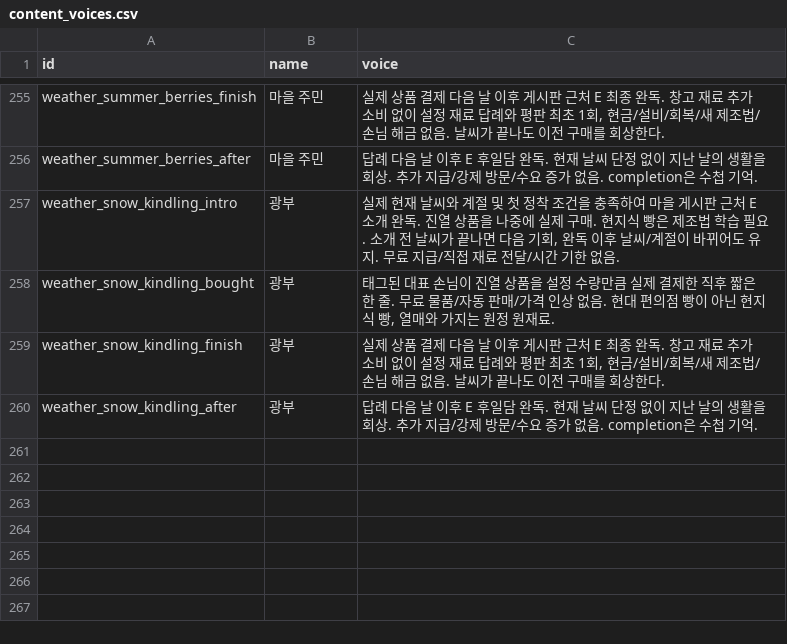
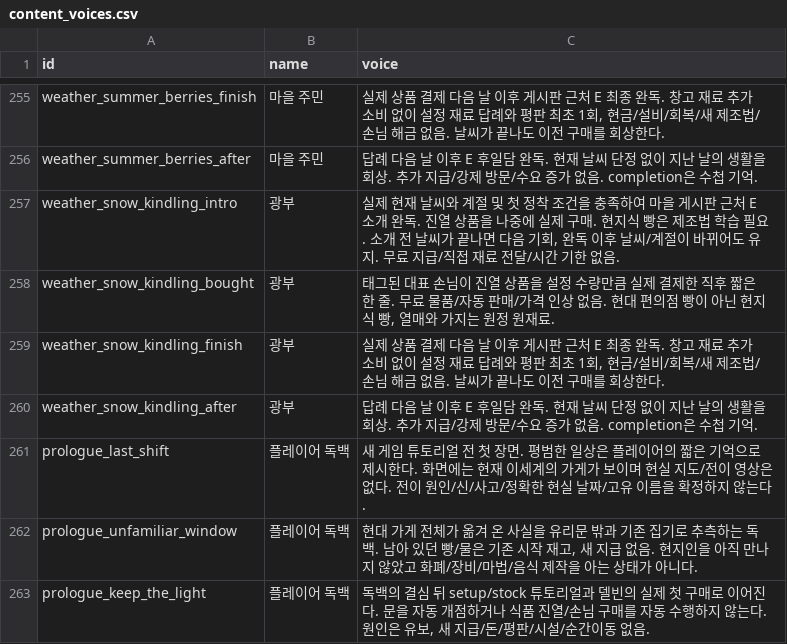
Before and after one commit to mayjohn66-cmd/project222, a CSV file: docs/drafts/story/content_voices.csv, drawn as a sheet; only a part is shown, gaps mark what is left out; the diff names each change by its address in the sheet, - before the commit and + after, or states it on an @@ line.

```diff
--- a/docs/drafts/story/content_voices.csv
+++ b/docs/drafts/story/content_voices.csv
+row 261: prologue_last_shift | 플레이어 독백 | 새 게임 튜토리얼 전 첫 장면. 평범한 일상은 플레이어의 짧은 기억으로 제시한다. 화면에는 현재 이세계의 가게가 보이며 현실 지도/전이 영상은 없다. 전이 원인/신/사고/정확한 현실 날짜/고유 이름을 확정하지 않는다.
+row 262: prologue_unfamiliar_window | 플레이어 독백 | 현대 가게 전체가 옮겨 온 사실을 유리문 밖과 기존 집기로 추측하는 독백. 남아 있던 빵/물은 기존 시작 재고, 새 지급 없음. 현지인을 아직 만나지 않았고 화폐/장비/마법/음식 제작을 아는 상태가 아니다.
+row 263: prologue_keep_the_light | 플레이어 독백 | 독백의 결심 뒤 setup/stock 튜토리얼과 델빈의 실제 첫 구매로 이어진다. 문을 자동 개점하거나 식품 진열/손님 구매를 자동 수행하지 않는다. 원인은 유보, 새 지급/돈/평판/시설/순간이동 없음.
```
Also changed, not shown: data/shop/requests/requests_text.csv, 13 other files.
